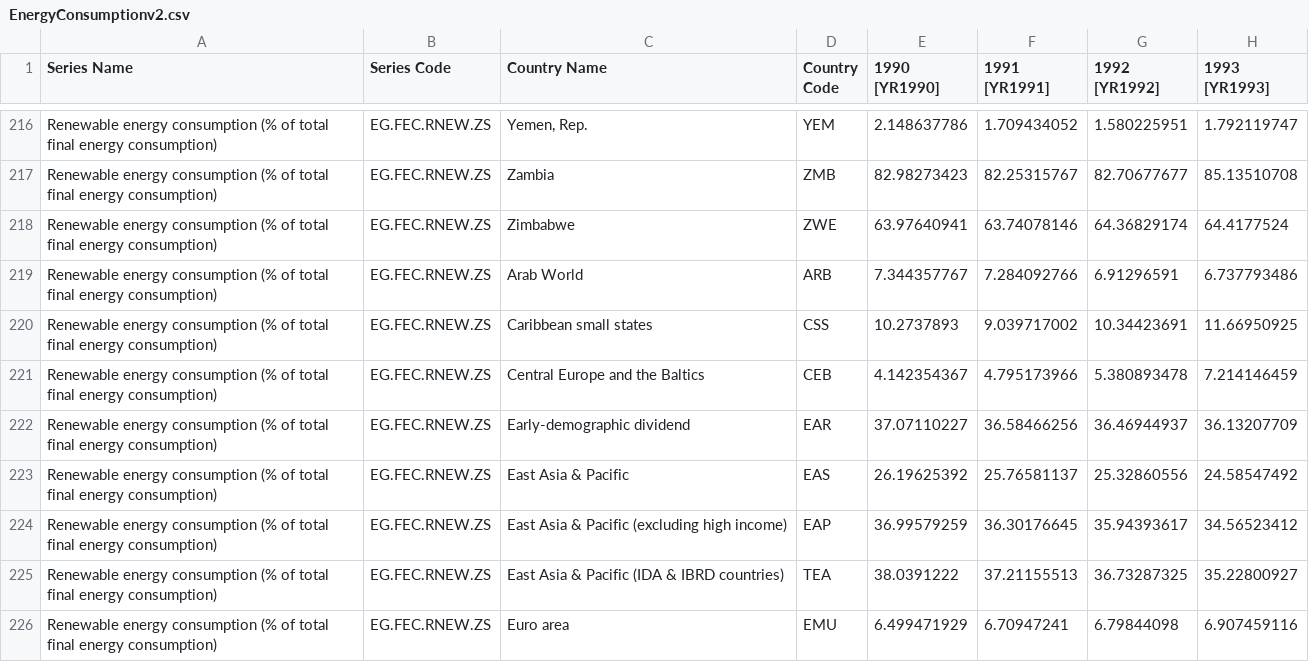
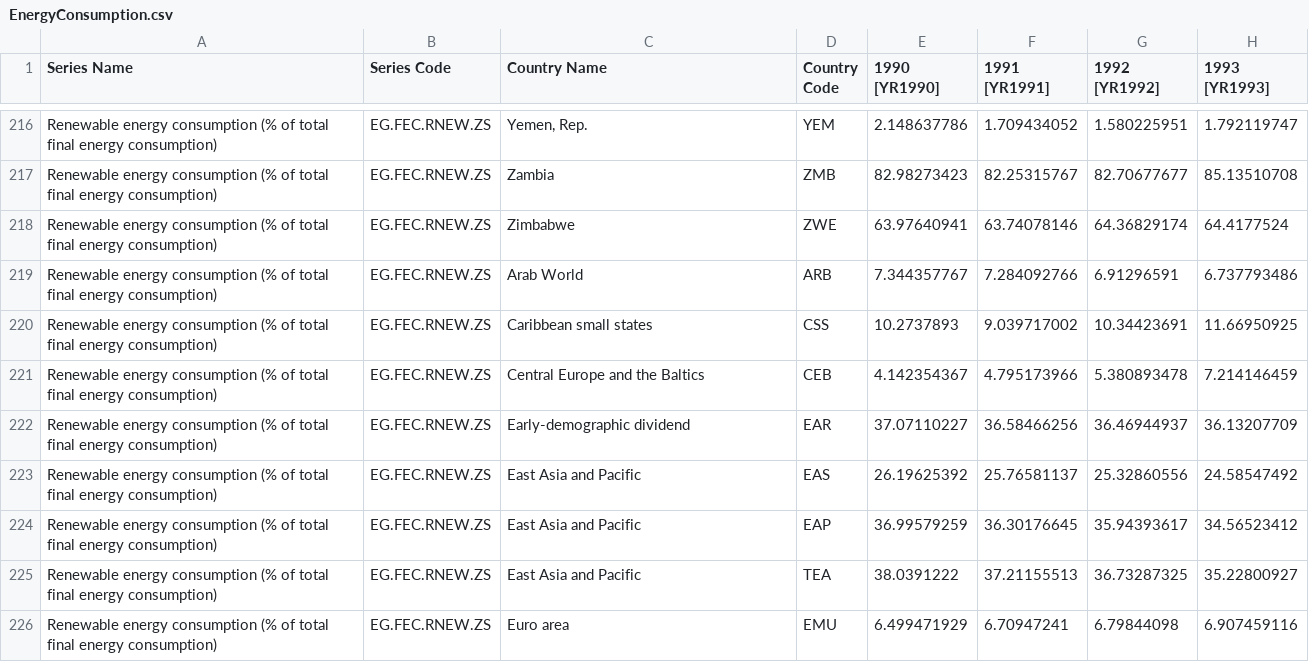
Before and after one commit to heathertzou96/Energy-Kooks, a CSV file: Resources/TheWorldBank/EnergyConsumption.csv (was Resources/TheWorldBank/EnergyConsumptionv2.csv), drawn as a sheet; only a part is shown, gaps mark what is left out; the diff covers the shown part only; the diff names each change by its address in the sheet, - before the commit and + after, or states it on an @@ line.

```diff
--- a/Resources/TheWorldBank/EnergyConsumptionv2.csv
+++ b/Resources/TheWorldBank/EnergyConsumption.csv
-C223 (Country Name): East Asia & Pacific
+C223 (Country Name): East Asia and Pacific
-C224 (Country Name): East Asia & Pacific (excluding high income)
+C224 (Country Name): East Asia and Pacific
-C225 (Country Name): East Asia & Pacific (IDA & IBRD countries)
+C225 (Country Name): East Asia and Pacific
```
Also changed, not shown: 1 removed row and 6 edited cells elsewhere in this file, 2 other files.
